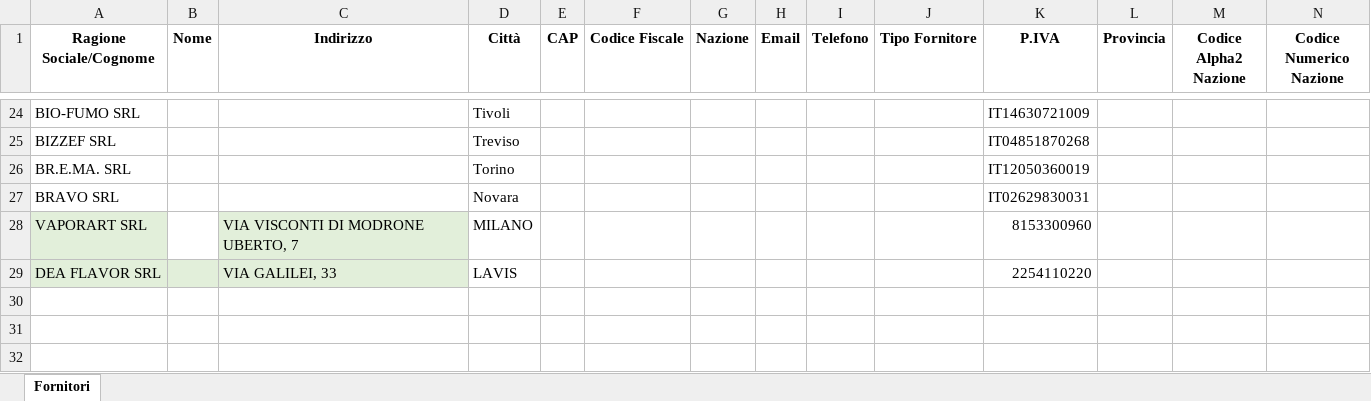
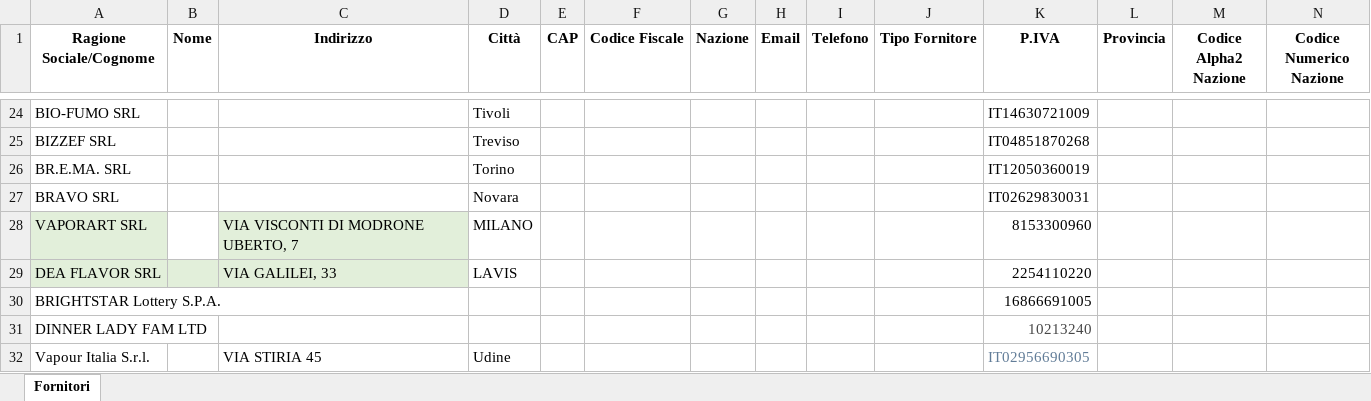
Before and after one commit to spreadsheetprodotti-blip/updater, an Excel workbook: ExportFornitori.xlsx, sheet Fornitori, drawn as a sheet; only a part is shown, gaps mark what is left out; values as stored, in another font and other column widths than the file's, no borders; rows hold the shown columns only; the diff names each change by its address in the sheet, - before the commit and + after, or states it on an @@ line.

Commit message:
Add files via upload

```diff
--- a/ExportFornitori.xlsx (sheet Fornitori)
+++ b/ExportFornitori.xlsx (sheet Fornitori)
+row 30: BRIGHTSTAR Lottery S.P.A. |  |  |  |  |  |  |  |  |  | 16866691005
+row 31: DINNER LADY FAM LTD |  |  |  |  |  |  |  |  |  | 10213240
+row 32: Vapour Italia S.r.l. |  | VIA STIRIA 45 | Udine |  |  |  |  |  |  | IT02956690305
```
